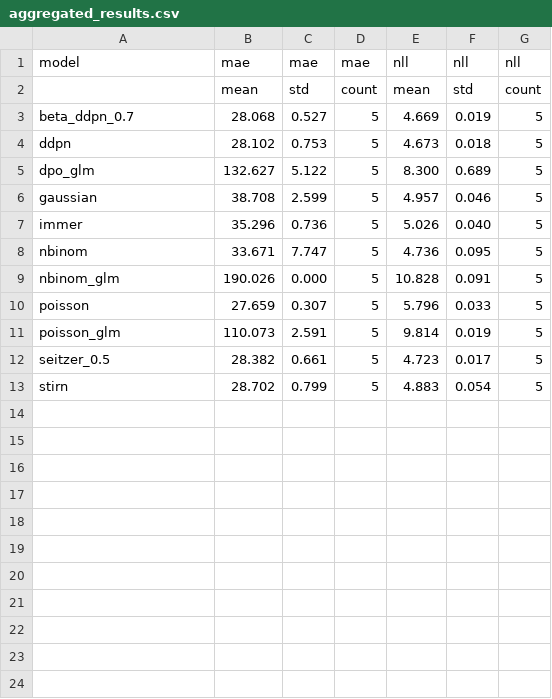
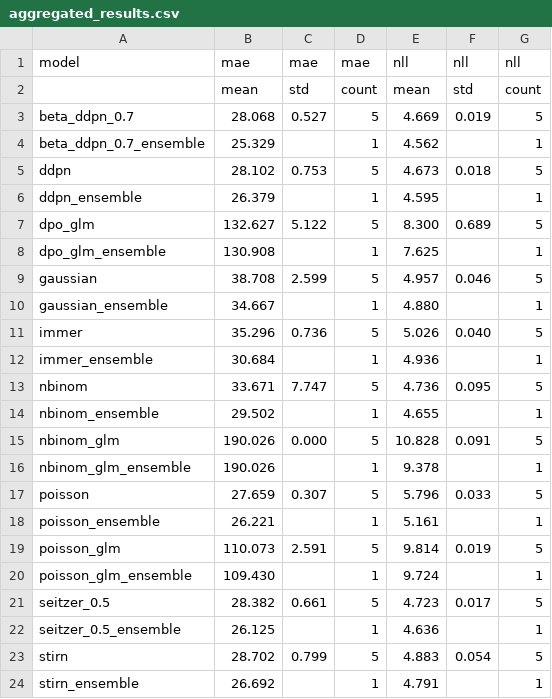
Before and after one commit to porterjenkins/deep_uncertainty, a CSV file: results/bikes/aggregated_results.csv, drawn as a sheet; the diff names each change by its address in the sheet, - before the commit and + after, or states it on an @@ line.

Commit message:
Uploading bike ensemble results

```diff
--- a/results/bikes/aggregated_results.csv
+++ b/results/bikes/aggregated_results.csv
+row 4: beta_ddpn_0.7_ensemble | 25.329 |  | 1 | 4.562 |  | 1
+row 6: ddpn_ensemble | 26.379 |  | 1 | 4.595 |  | 1
+row 8: dpo_glm_ensemble | 130.908 |  | 1 | 7.625 |  | 1
+row 10: gaussian_ensemble | 34.667 |  | 1 | 4.880 |  | 1
+row 12: immer_ensemble | 30.684 |  | 1 | 4.936 |  | 1
+row 14: nbinom_ensemble | 29.502 |  | 1 | 4.655 |  | 1
+row 16: nbinom_glm_ensemble | 190.026 |  | 1 | 9.378 |  | 1
+row 18: poisson_ensemble | 26.221 |  | 1 | 5.161 |  | 1
+row 20: poisson_glm_ensemble | 109.430 |  | 1 | 9.724 |  | 1
+row 22: seitzer_0.5_ensemble | 26.125 |  | 1 | 4.636 |  | 1
+row 24: stirn_ensemble | 26.692 |  | 1 | 4.791 |  | 1
```
Also changed, not shown: 29 other files.
